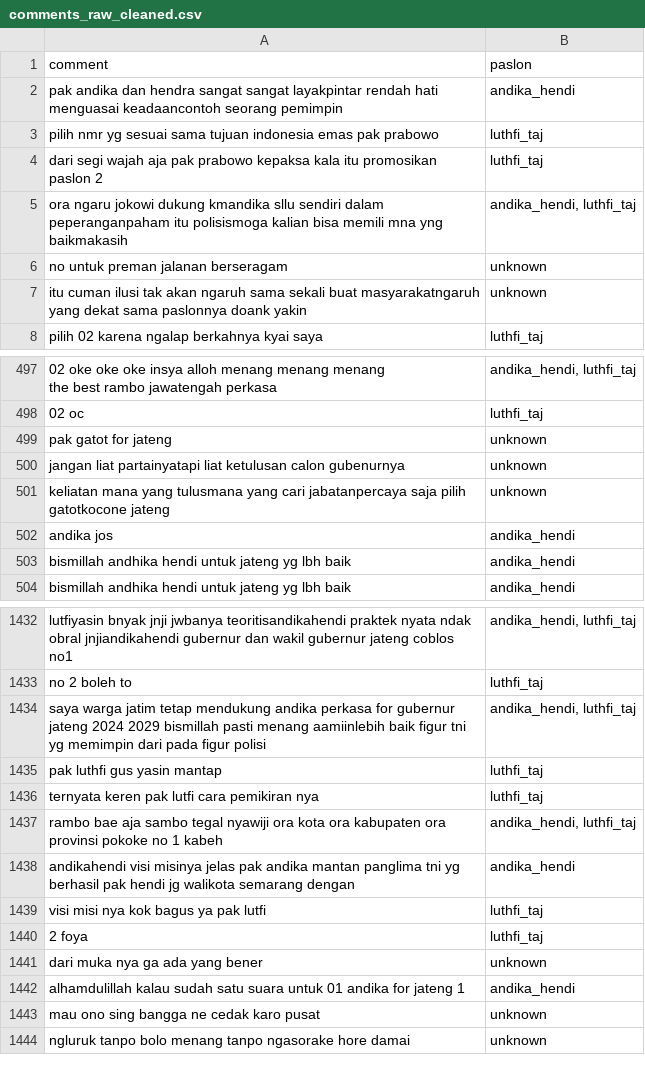
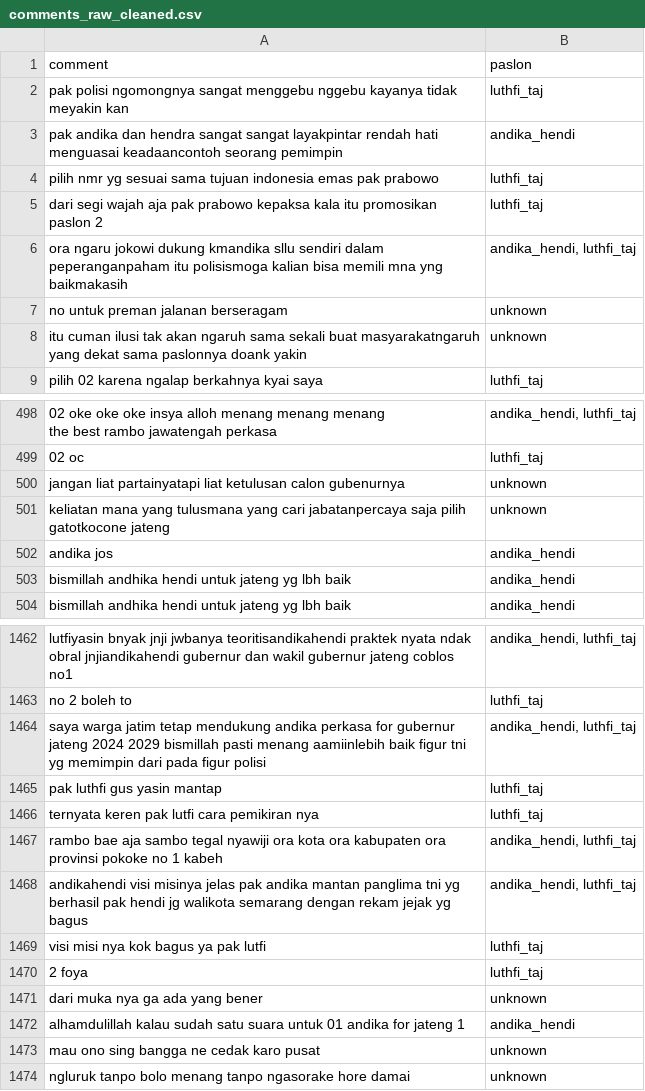
Before and after one commit to Rhisko/sentiment_analysis_youtube, a CSV file: data/processed/comments_raw_cleaned.csv (was data/raw/comments_raw_cleaned.csv), drawn as a sheet; only a part is shown, gaps mark what is left out; the diff covers the shown part only.

```diff
--- a/data/raw/comments_raw_cleaned.csv
+++ b/data/processed/comments_raw_cleaned.csv
@@ -1,2 +1,3 @@
 comment,paslon
+pak polisi ngomongnya sangat menggebu nggebu kayanya tidak meyakin kan,luthfi_taj
 pak andika dan hendra sangat sangat layakpintar rendah hati menguasai keadaancontoh seorang pemimpin,andika_hendi
@@ -665,3 +666,2 @@ the best rambo  jawatengah perkasa","andika_hendi, luthfi_taj"
 02 oc,luthfi_taj
-pak gatot for jateng,unknown
 jangan liat partainyatapi liat ketulusan calon gubenurnya,unknown
@@ -1750,3 +1788,3 @@ ternyata keren pak lutfi cara pemikiran nya,luthfi_taj
 rambo bae aja sambo tegal nyawiji ora kota ora kabupaten ora provinsi pokoke no 1 kabeh,"andika_hendi, luthfi_taj"
-andikahendi visi misinya jelas  pak andika mantan panglima tni yg berhasil pak hendi jg walikota semarang dengan,andika_hendi
+andikahendi visi misinya jelas  pak andika mantan panglima tni yg berhasil pak hendi jg walikota semarang dengan rekam jejak yg bagus,"andika_hendi, luthfi_taj"
 visi misi nya kok bagus ya pak lutfi,luthfi_taj
```
Also changed, not shown: 30 added rows and 29 removed rows elsewhere in this file, data/outputs/dataset_with_sentiments.csv, 5 other files.
